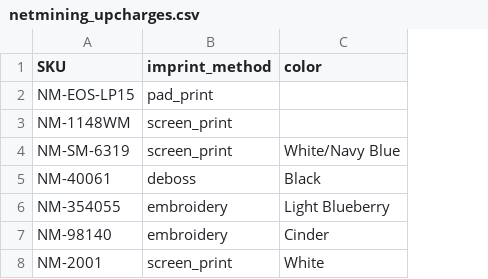
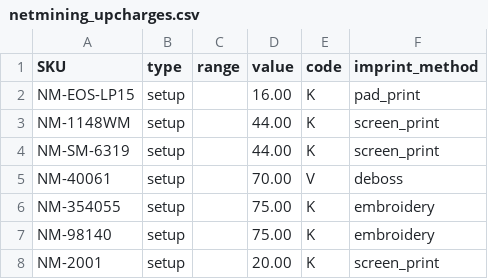
Before and after one commit to PromoExchange/batman, a CSV file: db/company_store_data/netmining_upcharges.csv, drawn as a sheet; removed rows and columns are numbered as before the commit, all else as after; the diff names each change by its address in the sheet, - before the commit and + after, or states it on an @@ line.

Commit message:
Updated data files

```diff
--- a/db/company_store_data/netmining_upcharges.csv
+++ b/db/company_store_data/netmining_upcharges.csv
+column B (type), rows 2-8: all setup
+column C (range), empty
+column D (value), rows 2-8: 16.00 | 44.00 | 44.00 | 70.00 | 75.00 | 75.00 | 20.00
+column E (code), rows 2-8: K | K | K | V | K | K | K
-column C (color), rows 4-8: White/Navy Blue | Black | Light Blueberry | Cinder | White
```
Also changed, not shown: db/company_store_data/netmining.csv, db/company_store_data/netmining_preconfigure.csv.
